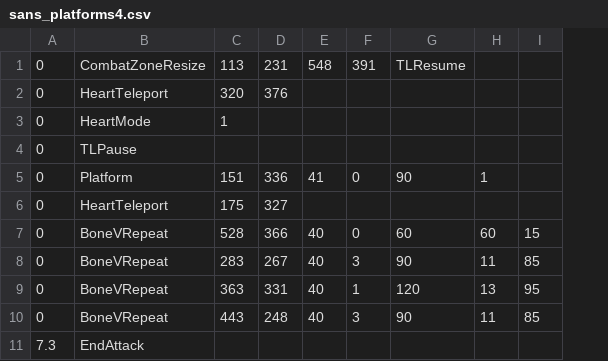
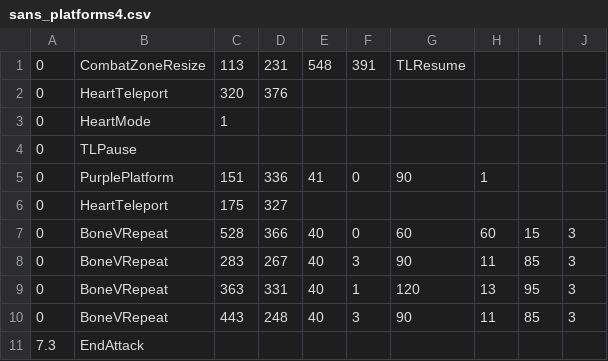
Before and after one commit to onion108/HYZQ-BTS-V1.4.0, a CSV file: sans_platforms4.csv, drawn as a sheet; the diff names each change by its address in the sheet, - before the commit and + after, or states it on an @@ line.

```diff
--- a/sans_platforms4.csv
+++ b/sans_platforms4.csv
+column J, rows 7-10: all 3
-B5: Platform
+B5: PurplePlatform
```
Also changed, not shown: sans_bonegap2.csv, sans_final.csv, 8 other files.
